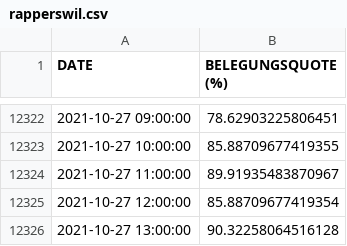
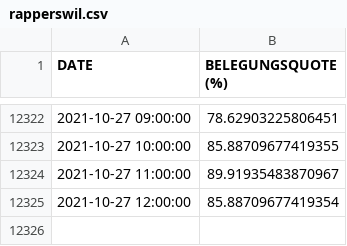
Before and after one commit to christopherkindl/start-hack-2021, a CSV file: 00_data/rapperswil.csv, drawn as a sheet; only a part is shown, gaps mark what is left out; the diff names each change by its address in the sheet, - before the commit and + after, or states it on an @@ line.

```diff
--- a/00_data/rapperswil.csv
+++ b/00_data/rapperswil.csv
-row 12326: 2021-10-27 13:00:00 | 90.32258064516128
```
Also changed, not shown: 7 other files.
